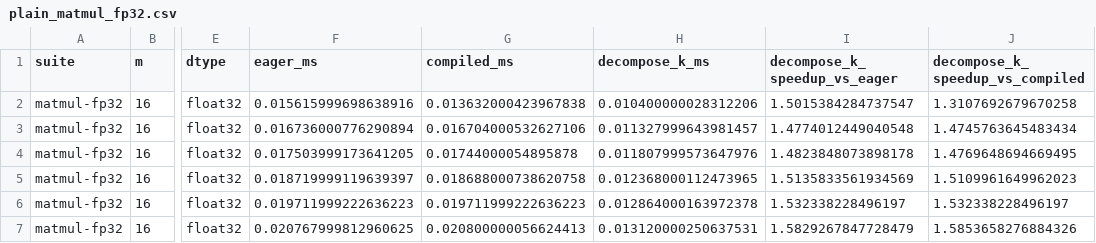
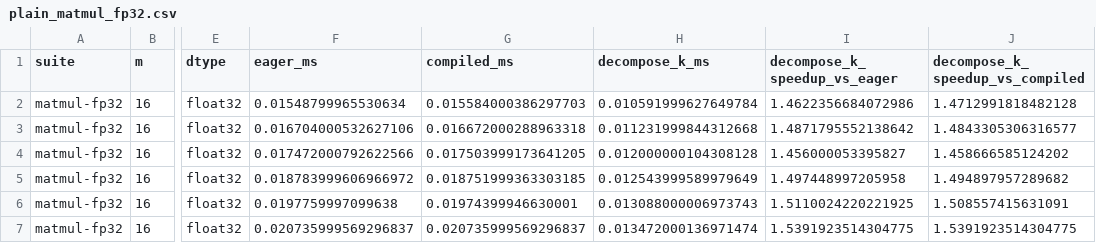
Before and after one commit to shreyansh26/MLSys-Experiments, a CSV file: decompose-k/bench_results/plain_matmul_fp32.csv, drawn as a sheet; only a part is shown, gaps mark what is left out; the diff covers the shown part only; the diff names each change by its address in the sheet, - before the commit and + after, or states it on an @@ line.

```diff
--- a/decompose-k/bench_results/plain_matmul_fp32.csv
+++ b/decompose-k/bench_results/plain_matmul_fp32.csv
-F2 (eager_ms): 0.015615999698638916
+F2 (eager_ms): 0.01548799965530634
-G2 (compiled_ms): 0.013632000423967838
+G2 (compiled_ms): 0.015584000386297703
-H2 (decompose_k_ms): 0.010400000028312206
+H2 (decompose_k_ms): 0.010591999627649784
-I2 (decompose_k_speedup_vs_eager): 1.5015384284737547
+I2 (decompose_k_speedup_vs_eager): 1.4622356684072986
-J2 (decompose_k_speedup_vs_compiled): 1.3107692679670258
+J2 (decompose_k_speedup_vs_compiled): 1.4712991818482128
-F3 (eager_ms): 0.016736000776290894
+F3 (eager_ms): 0.016704000532627106
-G3 (compiled_ms): 0.016704000532627106
+G3 (compiled_ms): 0.016672000288963318
-H3 (decompose_k_ms): 0.011327999643981457
+H3 (decompose_k_ms): 0.011231999844312668
-I3 (decompose_k_speedup_vs_eager): 1.4774012449040548
+I3 (decompose_k_speedup_vs_eager): 1.4871795552138642
-J3 (decompose_k_speedup_vs_compiled): 1.4745763645483434
+J3 (decompose_k_speedup_vs_compiled): 1.4843305306316577
-F4 (eager_ms): 0.017503999173641205
+F4 (eager_ms): 0.017472000792622566
-G4 (compiled_ms): 0.01744000054895878
+G4 (compiled_ms): 0.017503999173641205
-H4 (decompose_k_ms): 0.011807999573647976
+H4 (decompose_k_ms): 0.012000000104308128
-I4 (decompose_k_speedup_vs_eager): 1.4823848073898178
+I4 (decompose_k_speedup_vs_eager): 1.456000053395827
-J4 (decompose_k_speedup_vs_compiled): 1.4769648694669495
+J4 (decompose_k_speedup_vs_compiled): 1.458666585124202
-F5 (eager_ms): 0.018719999119639397
+F5 (eager_ms): 0.018783999606966972
-G5 (compiled_ms): 0.018688000738620758
+G5 (compiled_ms): 0.018751999363303185
-H5 (decompose_k_ms): 0.012368000112473965
+H5 (decompose_k_ms): 0.012543999589979649
-I5 (decompose_k_speedup_vs_eager): 1.5135833561934569
+I5 (decompose_k_speedup_vs_eager): 1.497448997205958
-J5 (decompose_k_speedup_vs_compiled): 1.5109961649962023
+J5 (decompose_k_speedup_vs_compiled): 1.494897957289682
-F6 (eager_ms): 0.019711999222636223
+F6 (eager_ms): 0.0197759997099638
-G6 (compiled_ms): 0.019711999222636223
+G6 (compiled_ms): 0.01974399946630001
-H6 (decompose_k_ms): 0.012864000163972378
+H6 (decompose_k_ms): 0.013088000006973743
-I6 (decompose_k_speedup_vs_eager): 1.532338228496197
+I6 (decompose_k_speedup_vs_eager): 1.5110024220221925
-J6 (decompose_k_speedup_vs_compiled): 1.532338228496197
+J6 (decompose_k_speedup_vs_compiled): 1.508557415631091
-F7 (eager_ms): 0.020767999812960625
+F7 (eager_ms): 0.020735999569296837
-G7 (compiled_ms): 0.020800000056624413
+G7 (compiled_ms): 0.020735999569296837
-H7 (decompose_k_ms): 0.013120000250637531
+H7 (decompose_k_ms): 0.013472000136971474
-I7 (decompose_k_speedup_vs_eager): 1.5829267847728479
+I7 (decompose_k_speedup_vs_eager): 1.5391923514304775
-J7 (decompose_k_speedup_vs_compiled): 1.5853658276884326
+J7 (decompose_k_speedup_vs_compiled): 1.5391923514304775
```
Also changed, not shown: 109 edited cells elsewhere in this file, decompose-k/bench_results/epilogue_relu_bf16.csv, decompose-k/bench_results/plain_matmul_bf16.csv, 15 other files.
